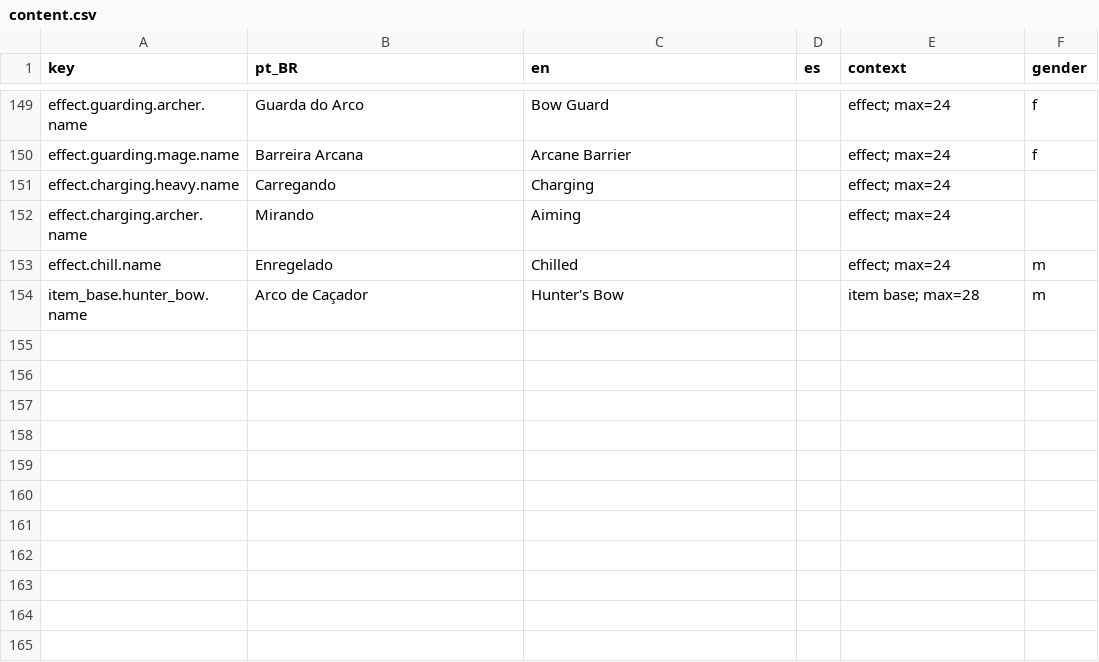
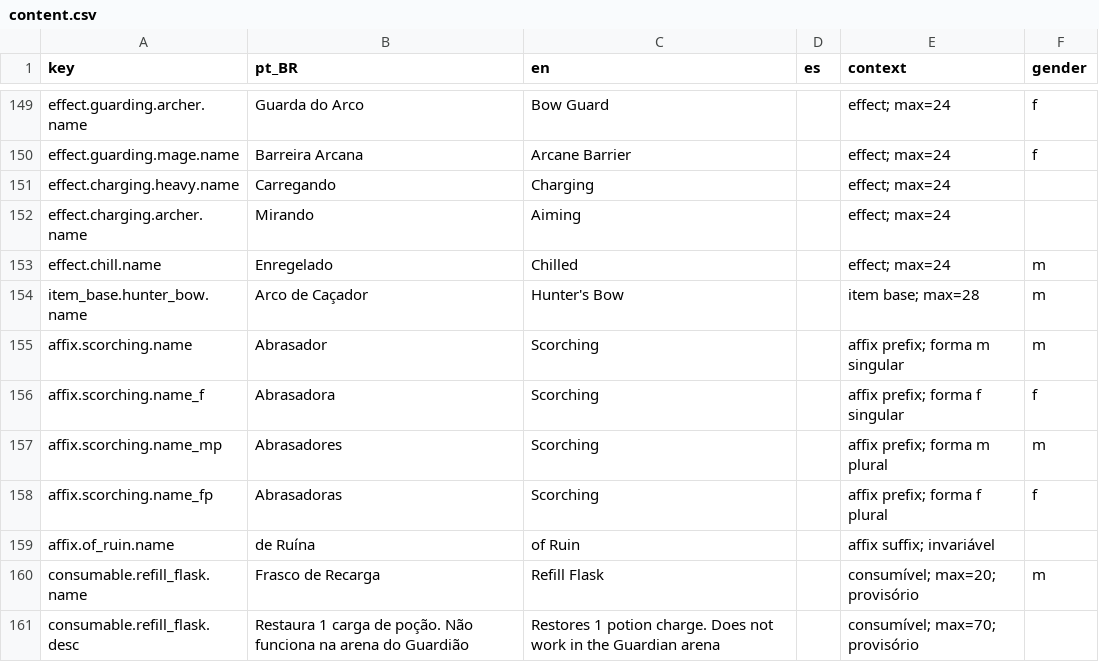
Before and after one commit to Willvinicius2/echoes-of-the-shatter, a CSV file: EchoesOfTheShatter/Content/Data/Loc/content.csv, drawn as a sheet; only a part is shown, gaps mark what is left out; the diff names each change by its address in the sheet, - before the commit and + after, or states it on an @@ line.

```diff
--- a/EchoesOfTheShatter/Content/Data/Loc/content.csv
+++ b/EchoesOfTheShatter/Content/Data/Loc/content.csv
+row 155: affix.scorching.name | Abrasador | Scorching |  | affix prefix; forma m singular | m
+row 156: affix.scorching.name_f | Abrasadora | Scorching |  | affix prefix; forma f singular | f
+row 157: affix.scorching.name_mp | Abrasadores | Scorching |  | affix prefix; forma m plural | m
+row 158: affix.scorching.name_fp | Abrasadoras | Scorching |  | affix prefix; forma f plural | f
+row 159: affix.of_ruin.name | de Ruína | of Ruin |  | affix suffix; invariável
+row 160: consumable.refill_flask.name | Frasco de Recarga | Refill Flask |  | consumível; max=20; provisório | m
+row 161: consumable.refill_flask.desc | Restaura 1 carga de poção. Não funciona na arena do Guardião | Restores 1 potion charge. Does not work in the Guardian arena |  | consumível; max=70; provisório
```
Also changed, not shown: EchoesOfTheShatter/Content/Data/Loc/dialogue.csv, EchoesOfTheShatter/Content/Data/Loc/ui.csv, 18 other files.
